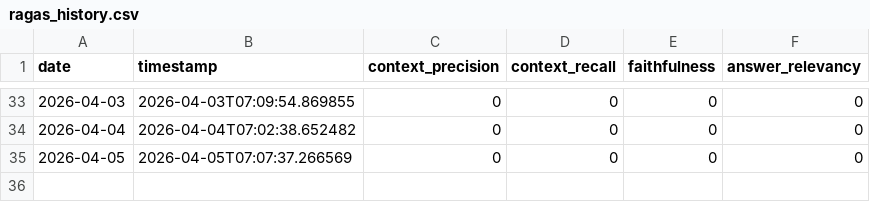
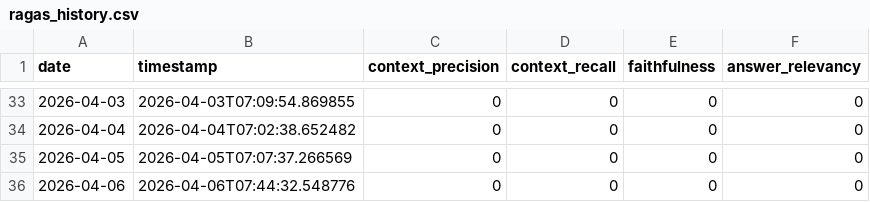
Before and after one commit to mrc329/milan-olympics-chatbot, a CSV file: ragas_history.csv, drawn as a sheet; only a part is shown, gaps mark what is left out.

```diff
--- a/ragas_history.csv
+++ b/ragas_history.csv
@@ -35 +35,2 @@ date,timestamp,context_precision,context_recall,faithfulness,answer_relevancy
 2026-04-05,2026-04-05T07:07:37.266569,0,0,0,0
+2026-04-06,2026-04-06T07:44:32.548776,0,0,0,0
```
